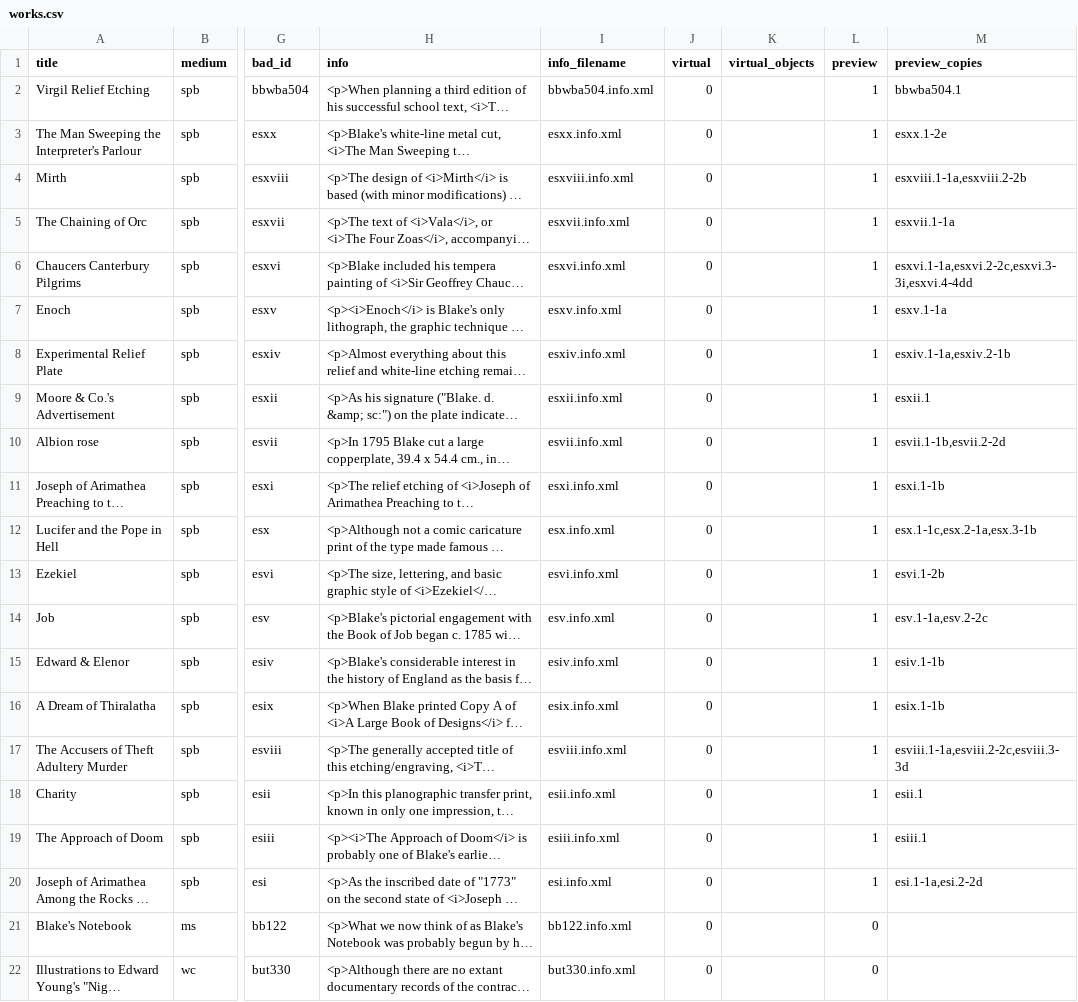
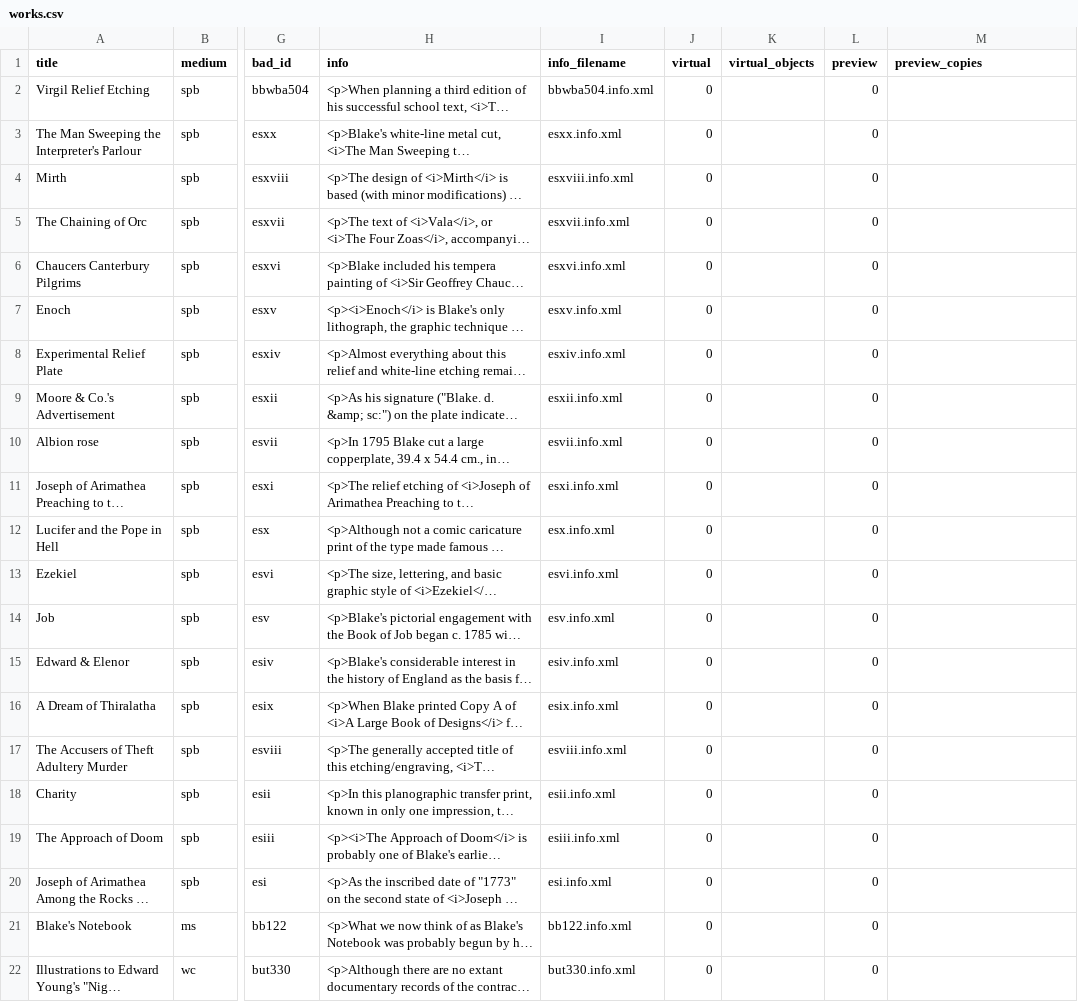
Before and after one commit to blakearchive/data, a CSV file: csv/works.csv, drawn as a sheet; only a part is shown, gaps mark what is left out; long unchanged cells end in …; the diff names each change by its address in the sheet, - before the commit and + after, or states it on an @@ line.

Commit message:
moved separate plates to public

```diff
--- a/csv/works.csv
+++ b/csv/works.csv
-L2:L20 (preview): 1
+L2:L20 (preview): 0
-M2 (preview_copies): bbwba504.1
+M2 (preview_copies): (empty)
-M3 (preview_copies): esxx.1-2e
+M3 (preview_copies): (empty)
-M4 (preview_copies): esxviii.1-1a,esxviii.2-2b
+M4 (preview_copies): (empty)
-M5 (preview_copies): esxvii.1-1a
+M5 (preview_copies): (empty)
-M6 (preview_copies): esxvi.1-1a,esxvi.2-2c,esxvi.3-3i,esxvi.4-4dd
+M6 (preview_copies): (empty)
-M7 (preview_copies): esxv.1-1a
+M7 (preview_copies): (empty)
-M8 (preview_copies): esxiv.1-1a,esxiv.2-1b
+M8 (preview_copies): (empty)
-M9 (preview_copies): esxii.1
+M9 (preview_copies): (empty)
-M10 (preview_copies): esvii.1-1b,esvii.2-2d
+M10 (preview_copies): (empty)
-M11 (preview_copies): esxi.1-1b
+M11 (preview_copies): (empty)
-M12 (preview_copies): esx.1-1c,esx.2-1a,esx.3-1b
+M12 (preview_copies): (empty)
-M13 (preview_copies): esvi.1-2b
+M13 (preview_copies): (empty)
-M14 (preview_copies): esv.1-1a,esv.2-2c
+M14 (preview_copies): (empty)
-M15 (preview_copies): esiv.1-1b
+M15 (preview_copies): (empty)
-M16 (preview_copies): esix.1-1b
+M16 (preview_copies): (empty)
-M17 (preview_copies): esviii.1-1a,esviii.2-2c,esviii.3-3d
+M17 (preview_copies): (empty)
-M18 (preview_copies): esii.1
+M18 (preview_copies): (empty)
-M19 (preview_copies): esiii.1
+M19 (preview_copies): (empty)
-M20 (preview_copies): esi.1-1a,esi.2-2d
+M20 (preview_copies): (empty)
```
